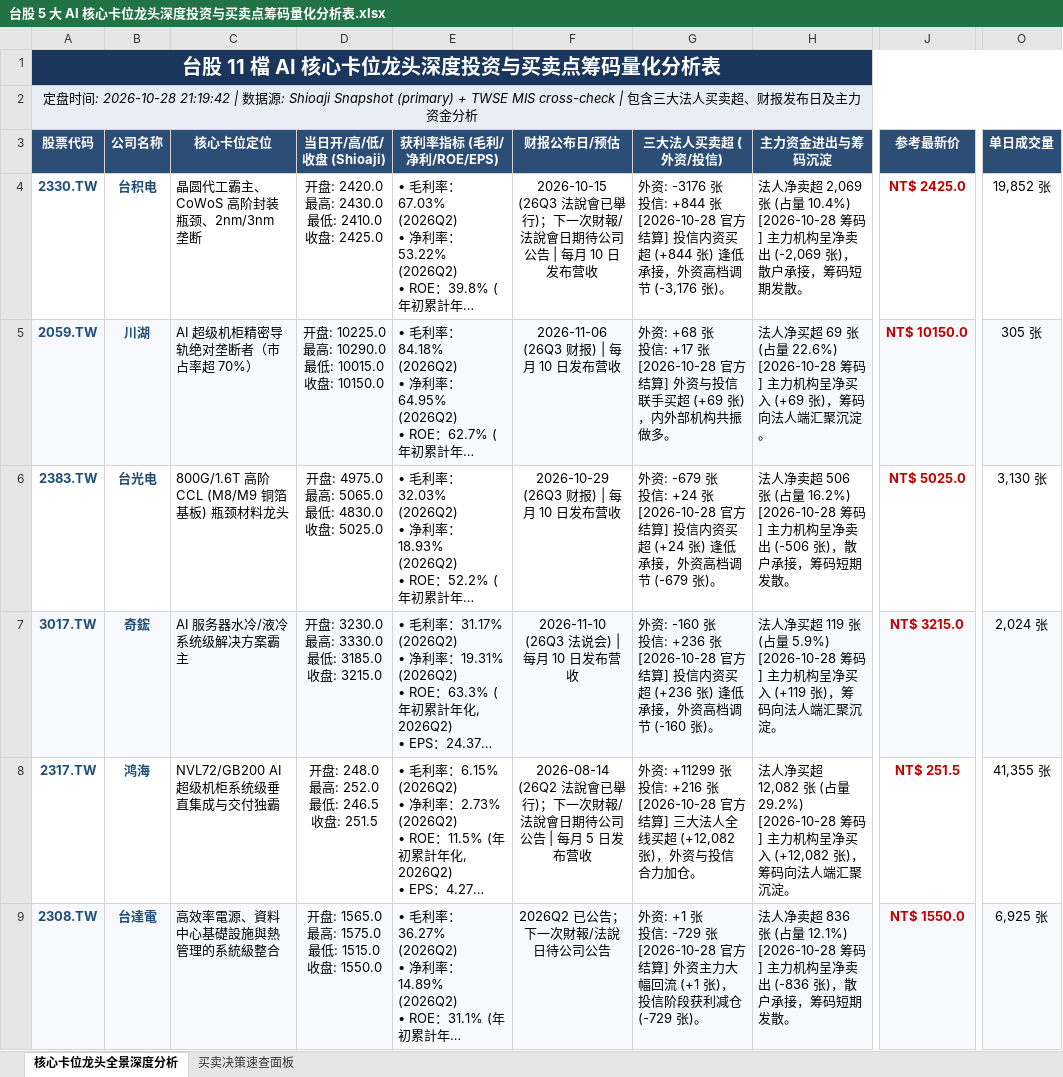
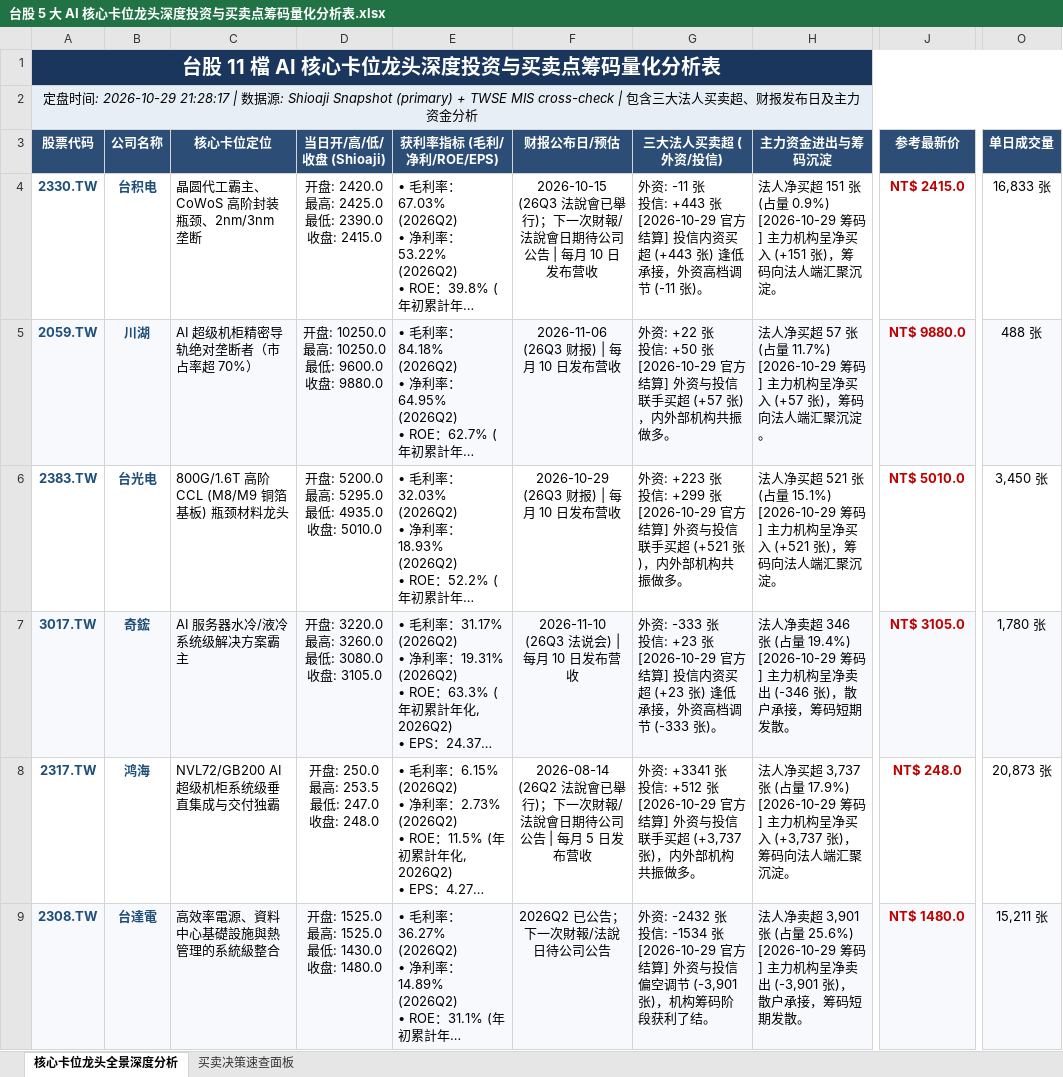
Before and after one commit to TonyTCFu/taiwan-stock-analysis, an Excel workbook: 台股 5 大 AI 核心卡位龙头深度投资与买卖点筹码量化分析表.xlsx, sheet 核心卡位龙头全景深度分析, drawn as a sheet; only a part is shown, gaps mark what is left out; long unchanged cells end in …; values as stored, in another font and other column widths than the file's, no borders; ↵ is a line break in a cell; the diff covers the shown part only; the diff names each change by its address in the sheet, - before the commit and + after, or states it on an @@ line.

```diff
--- a/台股 5 大 AI 核心卡位龙头深度投资与买卖点筹码量化分析表.xlsx (sheet 核心卡位龙头全景深度分析)
+++ b/台股 5 大 AI 核心卡位龙头深度投资与买卖点筹码量化分析表.xlsx (sheet 核心卡位龙头全景深度分析)
-A2 (股票代码): …间: 2026-10-28 21:19:42 | 数…
+A2 (股票代码): …间: 2026-10-29 21:28:17 | 数…
-D4 (当日开/高/低/收盘 (Shioaji)): 开盘: 2420.0 ↵ 最高: 2430.0 ↵ 最低: 2410.0 ↵ 收盘: 2425.0
+D4 (当日开/高/低/收盘 (Shioaji)): 开盘: 2420.0 ↵ 最高: 2425.0 ↵ 最低: 2390.0 ↵ 收盘: 2415.0
-G4 (三大法人买卖超 (外资/投信)): 外资: -3176 张 ↵ 投信: +844 张 ↵ [2026-10-28 官方结算] 投信内资买超 (+844 张) 逢低承接，外资高档调节 (-3,176 张)。
+G4 (三大法人买卖超 (外资/投信)): 外资: -11 张 ↵ 投信: +443 张 ↵ [2026-10-29 官方结算] 投信内资买超 (+443 张) 逢低承接，外资高档调节 (-11 张)。
-H4 (主力资金进出与筹码沉淀): 法人净卖超 2,069 张 (占量 10.4%) ↵ [2026-10-28 筹码] 主力机构呈净卖出 (-2,069 张)，散户承接，筹码短期发散。
+H4 (主力资金进出与筹码沉淀): 法人净买超 151 张 (占量 0.9%) ↵ [2026-10-29 筹码] 主力机构呈净买入 (+151 张)，筹码向法人端汇聚沉淀。
-J4 (参考最新价): NT$ 2425.0
+J4 (参考最新价): NT$ 2415.0
-O4 (单日成交量): 19,852 张
+O4 (单日成交量): 16,833 张
-D5 (当日开/高/低/收盘 (Shioaji)): …盘: 10225.0 ↵ 最高: 10290.0 ↵ 最低: 10015.0 ↵ 收盘: 10150.0
+D5 (当日开/高/低/收盘 (Shioaji)): …盘: 10250.0 ↵ 最高: 10250.0 ↵ 最低: 9600.0 ↵ 收盘: 9880.0
-G5 (三大法人买卖超 (外资/投信)): 外资: +68 张 ↵ 投信: +17 张 ↵ [2026-10-28 官方结算] 外资与投信联手买超 (+69 张)，内…
+G5 (三大法人买卖超 (外资/投信)): 外资: +22 张 ↵ 投信: +50 张 ↵ [2026-10-29 官方结算] 外资与投信联手买超 (+57 张)，内…
-H5 (主力资金进出与筹码沉淀): …净买超 69 张 (占量 22.6%) ↵ [2026-10-28 筹码] 主力机构呈净买入 (+69 张)，筹…
+H5 (主力资金进出与筹码沉淀): …净买超 57 张 (占量 11.7%) ↵ [2026-10-29 筹码] 主力机构呈净买入 (+57 张)，筹…
-J5 (参考最新价): NT$ 10150.0
+J5 (参考最新价): NT$ 9880.0
-O5 (单日成交量): 305 张
+O5 (单日成交量): 488 张
-D6 (当日开/高/低/收盘 (Shioaji)): 开盘: 4975.0 ↵ 最高: 5065.0 ↵ 最低: 4830.0 ↵ 收盘: 5025.0
+D6 (当日开/高/低/收盘 (Shioaji)): 开盘: 5200.0 ↵ 最高: 5295.0 ↵ 最低: 4935.0 ↵ 收盘: 5010.0
-G6 (三大法人买卖超 (外资/投信)): 外资: -679 张 ↵ 投信: +24 张 ↵ [2026-10-28 官方结算] 投信内资买超 (+24 张) 逢低承接，外资高档调节 (-679 张)。
+G6 (三大法人买卖超 (外资/投信)): 外资: +223 张 ↵ 投信: +299 张 ↵ [2026-10-29 官方结算] 外资与投信联手买超 (+521 张)，内外部机构共振做多。
-H6 (主力资金进出与筹码沉淀): 法人净卖超 506 张 (占量 16.2%) ↵ [2026-10-28 筹码] 主力机构呈净卖出 (-506 张)，散户承接，筹码短期发散。
+H6 (主力资金进出与筹码沉淀): 法人净买超 521 张 (占量 15.1%) ↵ [2026-10-29 筹码] 主力机构呈净买入 (+521 张)，筹码向法人端汇聚沉淀。
-J6 (参考最新价): NT$ 5025.0
+J6 (参考最新价): NT$ 5010.0
-O6 (单日成交量): 3,130 张
+O6 (单日成交量): 3,450 张
-D7 (当日开/高/低/收盘 (Shioaji)): 开盘: 3230.0 ↵ 最高: 3330.0 ↵ 最低: 3185.0 ↵ 收盘: 3215.0
+D7 (当日开/高/低/收盘 (Shioaji)): 开盘: 3220.0 ↵ 最高: 3260.0 ↵ 最低: 3080.0 ↵ 收盘: 3105.0
-G7 (三大法人买卖超 (外资/投信)): 外资: -160 张 ↵ 投信: +236 张 ↵ [2026-10-28 官方结算] 投信内资买超 (+236 张) 逢低承接，外资高档调节 (-160 张)。
+G7 (三大法人买卖超 (外资/投信)): 外资: -333 张 ↵ 投信: +23 张 ↵ [2026-10-29 官方结算] 投信内资买超 (+23 张) 逢低承接，外资高档调节 (-333 张)。
-H7 (主力资金进出与筹码沉淀): 法人净买超 119 张 (占量 5.9%) ↵ [2026-10-28 筹码] 主力机构呈净买入 (+119 张)，筹码向法人端汇聚沉淀。
+H7 (主力资金进出与筹码沉淀): 法人净卖超 346 张 (占量 19.4%) ↵ [2026-10-29 筹码] 主力机构呈净卖出 (-346 张)，散户承接，筹码短期发散。
-J7 (参考最新价): NT$ 3215.0
+J7 (参考最新价): NT$ 3105.0
-O7 (单日成交量): 2,024 张
+O7 (单日成交量): 1,780 张
-D8 (当日开/高/低/收盘 (Shioaji)): 开盘: 248.0 ↵ 最高: 252.0 ↵ 最低: 246.5 ↵ 收盘: 251.5
+D8 (当日开/高/低/收盘 (Shioaji)): 开盘: 250.0 ↵ 最高: 253.5 ↵ 最低: 247.0 ↵ 收盘: 248.0
-G8 (三大法人买卖超 (外资/投信)): 外资: +11299 张 ↵ 投信: +216 张 ↵ [2026-10-28 官方结算] 三大法人全线买超 (+12,082 张)，外资与投信合力加仓。
+G8 (三大法人买卖超 (外资/投信)): 外资: +3341 张 ↵ 投信: +512 张 ↵ [2026-10-29 官方结算] 外资与投信联手买超 (+3,737 张)，内外部机构共振做多。
-H8 (主力资金进出与筹码沉淀): …净买超 12,082 张 (占量 29.2%) ↵ [2026-10-28 筹码] 主力机构呈净买入 (+12,082 张)，筹…
+H8 (主力资金进出与筹码沉淀): …净买超 3,737 张 (占量 17.9%) ↵ [2026-10-29 筹码] 主力机构呈净买入 (+3,737 张)，筹…
-J8 (参考最新价): NT$ 251.5
+J8 (参考最新价): NT$ 248.0
-O8 (单日成交量): 41,355 张
+O8 (单日成交量): 20,873 张
-D9 (当日开/高/低/收盘 (Shioaji)): 开盘: 1565.0 ↵ 最高: 1575.0 ↵ 最低: 1515.0 ↵ 收盘: 1550.0
+D9 (当日开/高/低/收盘 (Shioaji)): 开盘: 1525.0 ↵ 最高: 1525.0 ↵ 最低: 1430.0 ↵ 收盘: 1480.0
-G9 (三大法人买卖超 (外资/投信)): 外资: +1 张 ↵ 投信: -729 张 ↵ [2026-10-28 官方结算] 外资主力大幅回流 (+1 张)，投信阶段获利减仓 (-729 张)。
+G9 (三大法人买卖超 (外资/投信)): 外资: -2432 张 ↵ 投信: -1534 张 ↵ [2026-10-29 官方结算] 外资与投信偏空调节 (-3,901 张)，机构筹码阶段获利了结。
-H9 (主力资金进出与筹码沉淀): …净卖超 836 张 (占量 12.1%) ↵ [2026-10-28 筹码] 主力机构呈净卖出 (-836 张)，散…
+H9 (主力资金进出与筹码沉淀): …净卖超 3,901 张 (占量 25.6%) ↵ [2026-10-29 筹码] 主力机构呈净卖出 (-3,901 张)，散…
-J9 (参考最新价): NT$ 1550.0
+J9 (参考最新价): NT$ 1480.0
-O9 (单日成交量): 6,925 张
+O9 (单日成交量): 15,211 张
```
Also changed, not shown: 25 edited cells elsewhere in this sheet, sheet 买卖决策速查面板, 1 other file.
